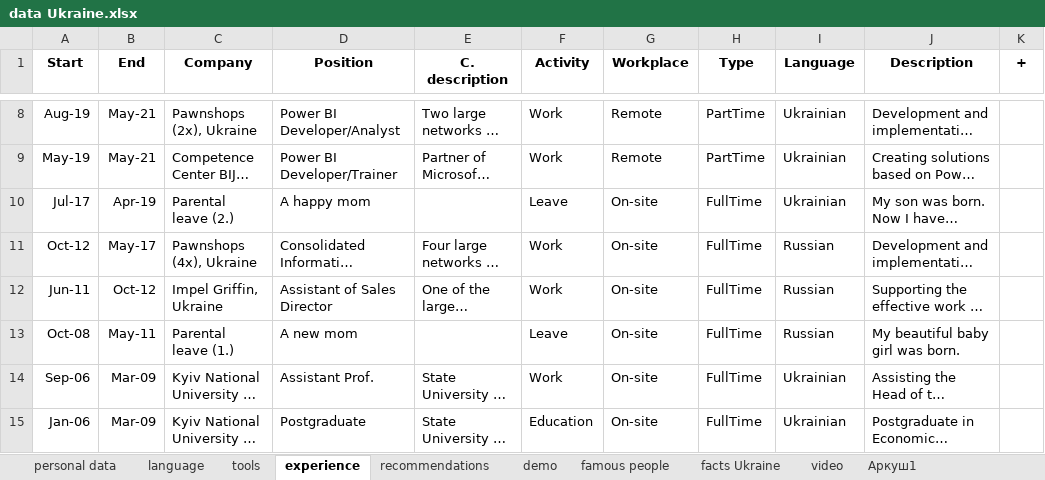
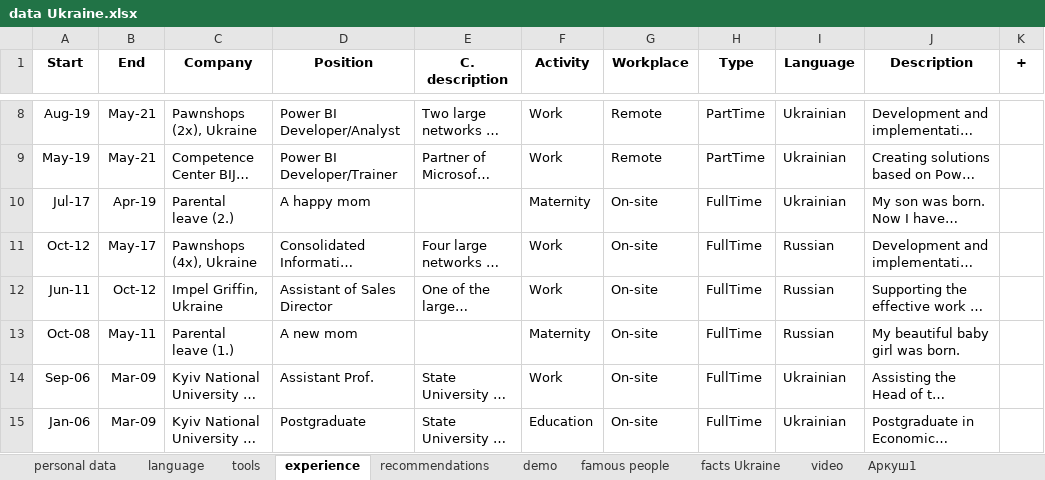
Before and after one commit to IrynaChyzh/DataSources, an Excel workbook: data Ukraine.xlsx, sheet experience, drawn as a sheet; only a part is shown, gaps mark what is left out; long unchanged cells end in …; values as stored, in another font and other column widths than the file's, no borders; the diff names each change by its address in the sheet, - before the commit and + after, or states it on an @@ line.

Commit message:
Update data Ukraine.xlsx

```diff
--- a/data Ukraine.xlsx (sheet experience)
+++ b/data Ukraine.xlsx (sheet experience)
-F10 (Activity): Leave
+F10 (Activity): Maternity
-F13 (Activity): Leave
+F13 (Activity): Maternity
```
